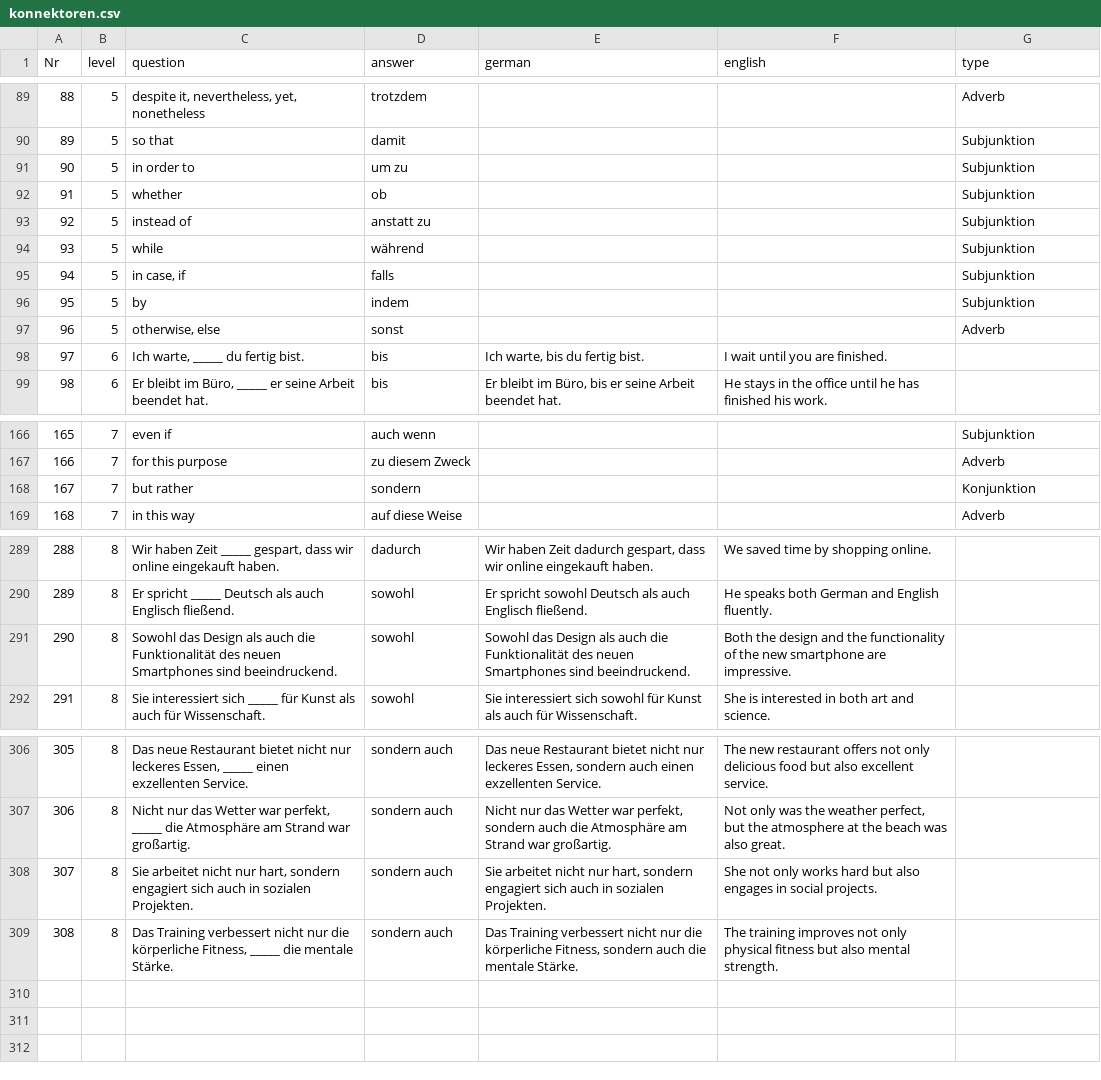
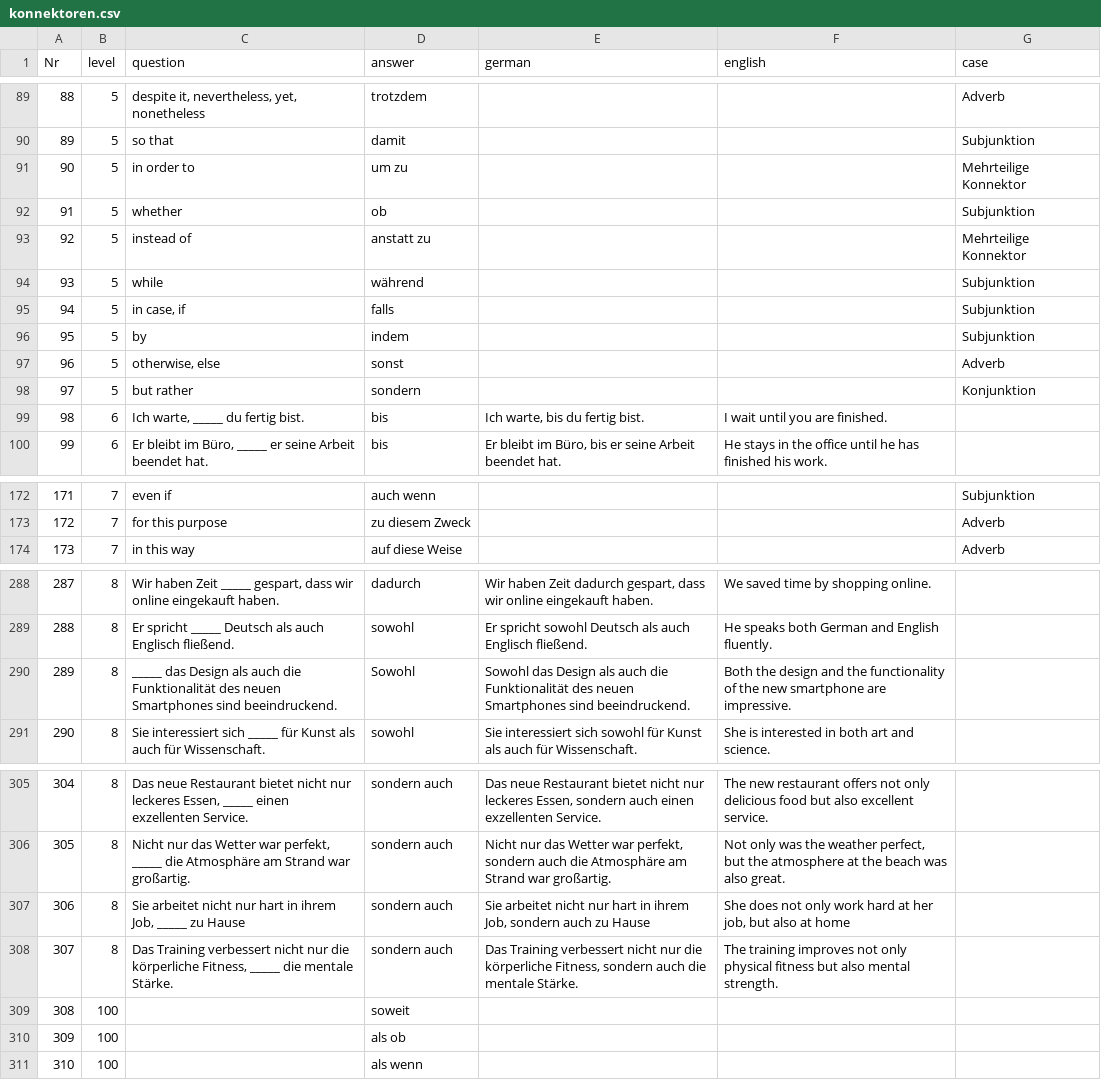
Before and after one commit to cbjcamus/Sievers-Study-Hall, a CSV file: datasets/konnektoren.csv, drawn as a sheet; only a part is shown, gaps mark what is left out; removed rows and columns are numbered as before the commit, all else as after; the diff covers the shown part only; the diff names each change by its address in the sheet, - before the commit and + after, or states it on an @@ line.

```diff
--- a/datasets/konnektoren.csv
+++ b/datasets/konnektoren.csv
-G1: type
+G1: case
-G91 (case): Subjunktion
+G91 (case): Mehrteilige Konnektor
-G93 (case): Subjunktion
+G93 (case): Mehrteilige Konnektor
+row 98: 97 | 5 | but rather | sondern |  |  | Konjunktion
@@ column A (Nr) renumbered between rows 99 and 308 @@
-row 168: 167 | 7 | but rather | sondern |  |  | Konjunktion
-C290 (question): Sowohl das Design…
+C290 (question): _____ das Design…
-D290 (answer): sowohl
+D290 (answer): Sowohl
-C307 (question): …nicht nur hart, sondern engagiert sich auch in sozialen Projekten.
+C307 (question): …nicht nur hart in ihrem Job, _____ zu Hause
-E307 (german): …nicht nur hart, sondern engagiert sich auch in sozialen Projekten.
+E307 (german): …nicht nur hart in ihrem Job, sondern auch zu Hause
-F307 (english): She not only works hard but also engages in social projects.
+F307 (english): She does not only work hard at her job, but also at home
+row 309: 308 | 100 |  | soweit
+row 310: 309 | 100 |  | als ob
+row 311: 310 | 100 |  | als wenn
```
Also changed, not shown: 7 added rows, 8 removed rows and 9 edited cells elsewhere in this file, datasets/deverbale_substantive.csv, datasets/perfekt.csv, 43 other files.
